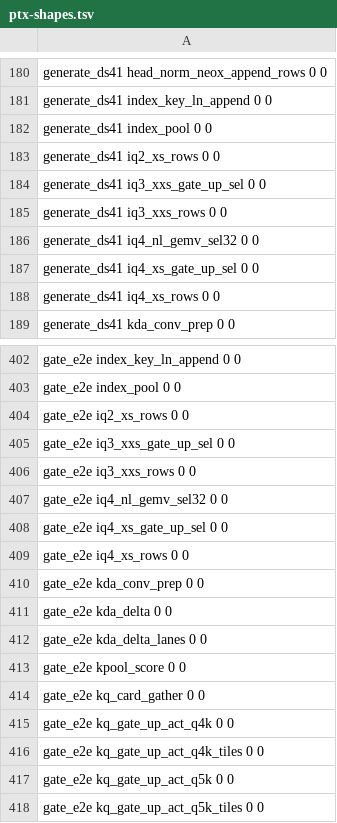
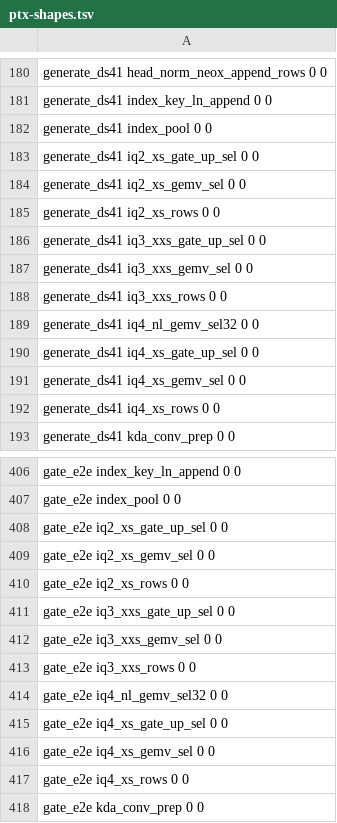
Before and after one commit to Burntgogi/bloomery, a TSV file: tools/ref/ptx-shapes.tsv, drawn as a sheet; only a part is shown, gaps mark what is left out; the shorter side is filled out with more unchanged rows; the diff names each change by its address in the sheet, - before the commit and + after, or states it on an @@ line.

```diff
--- a/tools/ref/ptx-shapes.tsv
+++ b/tools/ref/ptx-shapes.tsv
+row 183: generate_ds41 iq2_xs_gate_up_sel 0 0
+row 184: generate_ds41 iq2_xs_gemv_sel 0 0
+row 187: generate_ds41 iq3_xxs_gemv_sel 0 0
+row 191: generate_ds41 iq4_xs_gemv_sel 0 0
+row 408: gate_e2e iq2_xs_gate_up_sel 0 0
+row 409: gate_e2e iq2_xs_gemv_sel 0 0
+row 412: gate_e2e iq3_xxs_gemv_sel 0 0
+row 416: gate_e2e iq4_xs_gemv_sel 0 0
```
Also changed, not shown: tools/gate-paths.tsv, 13 other files.
